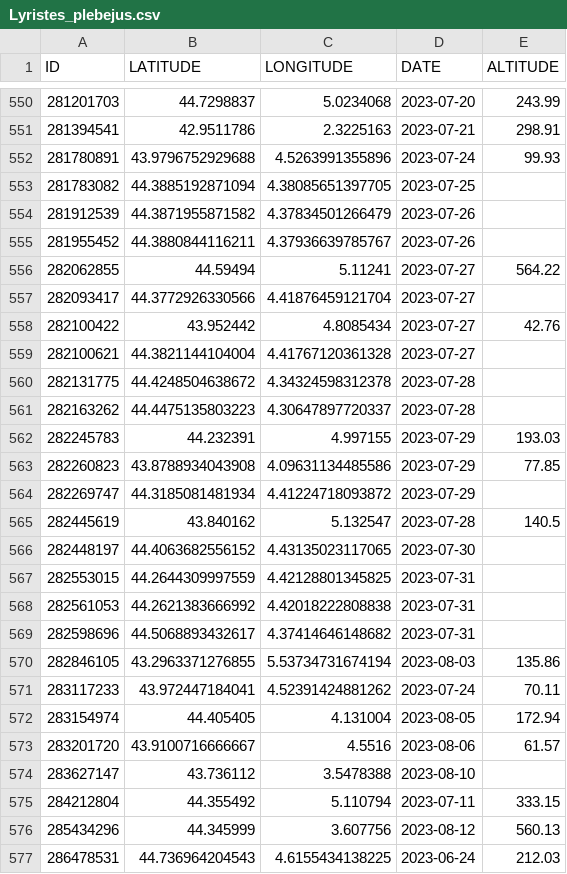
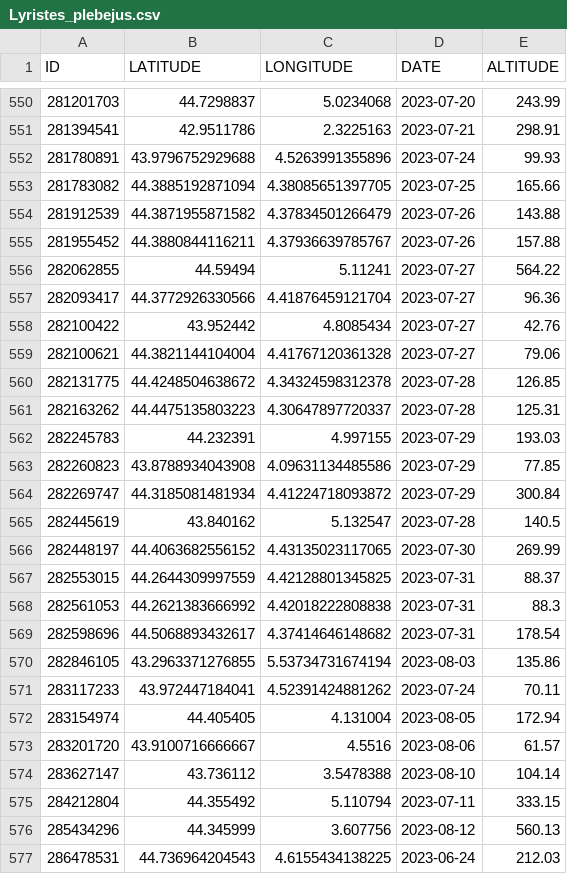
Before and after one commit to CigalesdeFrance/CARTES, a CSV file: BDD/OBSERVATION/Lyristes_plebejus.csv, drawn as a sheet; only a part is shown, gaps mark what is left out.

```diff
--- a/BDD/OBSERVATION/Lyristes_plebejus.csv
+++ b/BDD/OBSERVATION/Lyristes_plebejus.csv
@@ -552,19 +552,19 @@
 "281780891","43.9796752929688","4.5263991355896","2023-07-24","99.93"
-"281783082","44.3885192871094","4.38085651397705","2023-07-25",""
-"281912539","44.3871955871582","4.37834501266479","2023-07-26",""
-"281955452","44.3880844116211","4.37936639785767","2023-07-26",""
+"281783082","44.3885192871094","4.38085651397705","2023-07-25","165.66"
+"281912539","44.3871955871582","4.37834501266479","2023-07-26","143.88"
+"281955452","44.3880844116211","4.37936639785767","2023-07-26","157.88"
 "282062855","44.59494","5.11241","2023-07-27","564.22"
-"282093417","44.3772926330566","4.41876459121704","2023-07-27",""
+"282093417","44.3772926330566","4.41876459121704","2023-07-27","96.36"
 "282100422","43.952442","4.8085434","2023-07-27","42.76"
-"282100621","44.3821144104004","4.41767120361328","2023-07-27",""
-"282131775","44.4248504638672","4.34324598312378","2023-07-28",""
-"282163262","44.4475135803223","4.30647897720337","2023-07-28",""
+"282100621","44.3821144104004","4.41767120361328","2023-07-27","79.06"
+"282131775","44.4248504638672","4.34324598312378","2023-07-28","126.85"
+"282163262","44.4475135803223","4.30647897720337","2023-07-28","125.31"
 "282245783","44.232391","4.997155","2023-07-29","193.03"
 "282260823","43.8788934043908","4.09631134485586","2023-07-29","77.85"
-"282269747","44.3185081481934","4.41224718093872","2023-07-29",""
+"282269747","44.3185081481934","4.41224718093872","2023-07-29","300.84"
 "282445619","43.840162","5.132547","2023-07-28","140.5"
-"282448197","44.4063682556152","4.43135023117065","2023-07-30",""
-"282553015","44.2644309997559","4.42128801345825","2023-07-31",""
-"282561053","44.2621383666992","4.42018222808838","2023-07-31",""
-"282598696","44.5068893432617","4.37414646148682","2023-07-31",""
+"282448197","44.4063682556152","4.43135023117065","2023-07-30","269.99"
+"282553015","44.2644309997559","4.42128801345825","2023-07-31","88.37"
+"282561053","44.2621383666992","4.42018222808838","2023-07-31","88.3"
+"282598696","44.5068893432617","4.37414646148682","2023-07-31","178.54"
 "282846105","43.2963371276855","5.53734731674194","2023-08-03","135.86"
@@ -573,3 +573,3 @@
 "283201720","43.9100716666667","4.5516","2023-08-06","61.57"
-"283627147","43.736112","3.5478388","2023-08-10",""
+"283627147","43.736112","3.5478388","2023-08-10","104.14"
 "284212804","44.355492","5.110794","2023-07-11","333.15"
```
Also changed, not shown: BDD/FAUNE-FRANCE/Cicadetta_montana.csv, BDD/OBSERVATION/Cicada_orni.csv.
